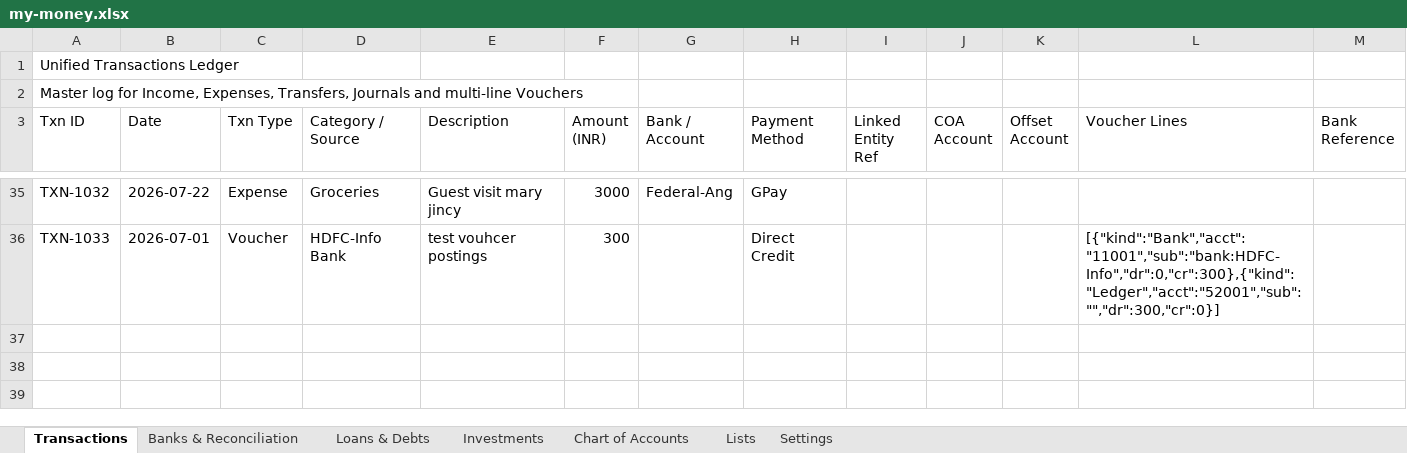
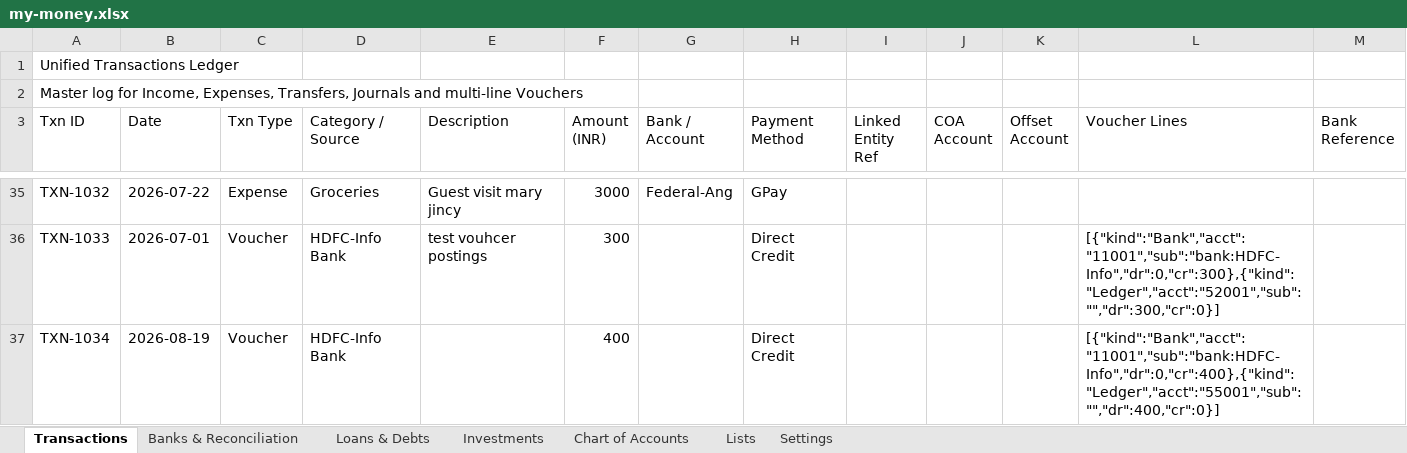
Before and after one commit to SanjoPoly/MyLedger, an Excel workbook: my-money.xlsx, sheet Transactions, drawn as a sheet; only a part is shown, gaps mark what is left out; values as stored, in another font and other column widths than the file's, no borders; the diff names each change by its address in the sheet, - before the commit and + after, or states it on an @@ line.

Commit message:
Ledgr: update my-money.xlsx (2026-08-19T23:14:46.794Z)

```diff
--- a/my-money.xlsx (sheet Transactions)
+++ b/my-money.xlsx (sheet Transactions)
+row 37: TXN-1034 | 2026-08-19 | Voucher | HDFC-Info Bank |  | 400 |  | Direct Credit |  |  |  | [{"kind":"Bank","acct":"11001","sub":"bank:HDFC- Info","dr":0,"cr":400},{"kind":"Ledger","acct":"55001","sub":"","dr":400,"cr":0}]
```
Also changed, not shown: sheet Banks & Reconciliation.
